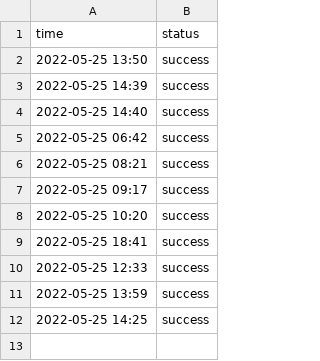
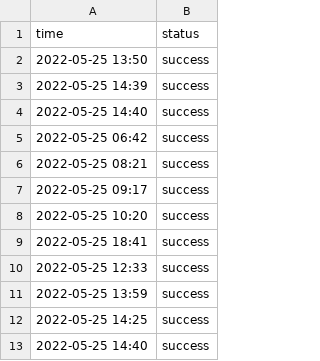
Before and after one commit to status-base/statusbase-nuxt, a CSV file: content/log/google.csv, drawn as a sheet; the diff names each change by its address in the sheet, - before the commit and + after, or states it on an @@ line.

```diff
--- a/content/log/google.csv
+++ b/content/log/google.csv
+row 13: 2022-05-25 14:40 | success
```
Also changed, not shown: content/log/hn.csv, content/log/worldclock.csv.
